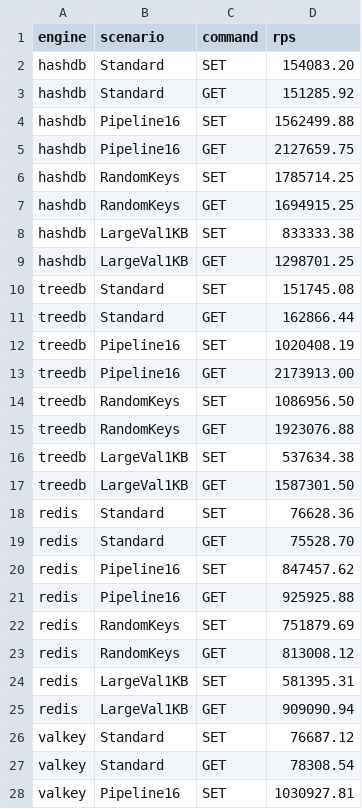
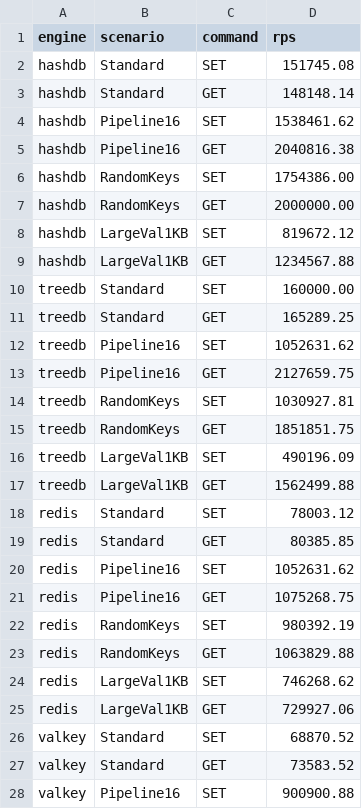
Before and after one commit to snissn/gomap, a CSV file: docs/benchmarks/redis_bench_results.csv, drawn as a sheet; only a part is shown; the diff covers the shown part only.

```diff
--- a/docs/benchmarks/redis_bench_results.csv
+++ b/docs/benchmarks/redis_bench_results.csv
@@ -1,28 +1,28 @@
 engine,scenario,command,rps
-hashdb,Standard,SET,154083.20
-hashdb,Standard,GET,151285.92
-hashdb,Pipeline16,SET,1562499.88
-hashdb,Pipeline16,GET,2127659.75
-hashdb,RandomKeys,SET,1785714.25
-hashdb,RandomKeys,GET,1694915.25
-hashdb,LargeVal1KB,SET,833333.38
-hashdb,LargeVal1KB,GET,1298701.25
-treedb,Standard,SET,151745.08
-treedb,Standard,GET,162866.44
-treedb,Pipeline16,SET,1020408.19
-treedb,Pipeline16,GET,2173913.00
-treedb,RandomKeys,SET,1086956.50
-treedb,RandomKeys,GET,1923076.88
-treedb,LargeVal1KB,SET,537634.38
-treedb,LargeVal1KB,GET,1587301.50
-redis,Standard,SET,76628.36
-redis,Standard,GET,75528.70
-redis,Pipeline16,SET,847457.62
-redis,Pipeline16,GET,925925.88
-redis,RandomKeys,SET,751879.69
-redis,RandomKeys,GET,813008.12
-redis,LargeVal1KB,SET,581395.31
-redis,LargeVal1KB,GET,909090.94
-valkey,Standard,SET,76687.12
-valkey,Standard,GET,78308.54
-valkey,Pipeline16,SET,1030927.81
+hashdb,Standard,SET,151745.08
+hashdb,Standard,GET,148148.14
+hashdb,Pipeline16,SET,1538461.62
+hashdb,Pipeline16,GET,2040816.38
+hashdb,RandomKeys,SET,1754386.00
+hashdb,RandomKeys,GET,2000000.00
+hashdb,LargeVal1KB,SET,819672.12
+hashdb,LargeVal1KB,GET,1234567.88
+treedb,Standard,SET,160000.00
+treedb,Standard,GET,165289.25
+treedb,Pipeline16,SET,1052631.62
+treedb,Pipeline16,GET,2127659.75
+treedb,RandomKeys,SET,1030927.81
+treedb,RandomKeys,GET,1851851.75
+treedb,LargeVal1KB,SET,490196.09
+treedb,LargeVal1KB,GET,1562499.88
+redis,Standard,SET,78003.12
+redis,Standard,GET,80385.85
+redis,Pipeline16,SET,1052631.62
+redis,Pipeline16,GET,1075268.75
+redis,RandomKeys,SET,980392.19
+redis,RandomKeys,GET,1063829.88
+redis,LargeVal1KB,SET,746268.62
+redis,LargeVal1KB,GET,729927.06
+valkey,Standard,SET,68870.52
+valkey,Standard,GET,73583.52
+valkey,Pipeline16,SET,900900.88
```
Also changed, not shown: 13 edited cells elsewhere in this file, 2 other files.
